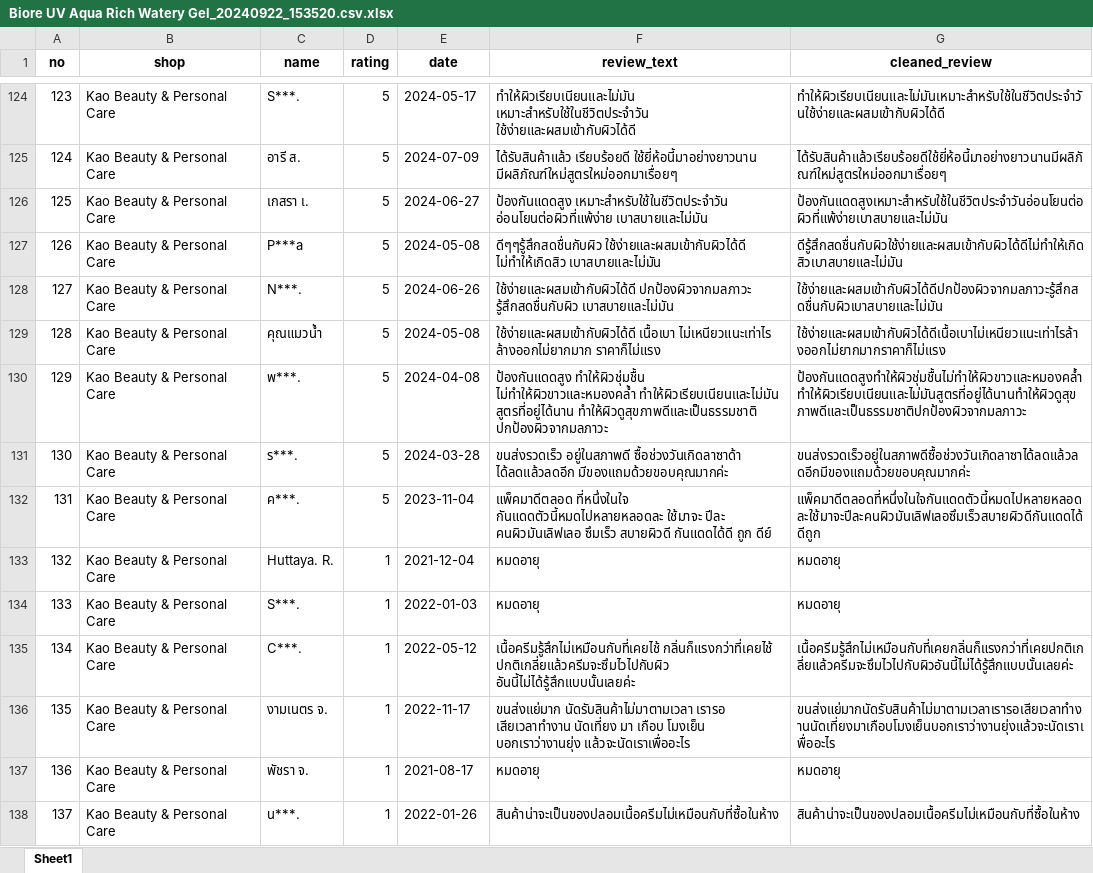
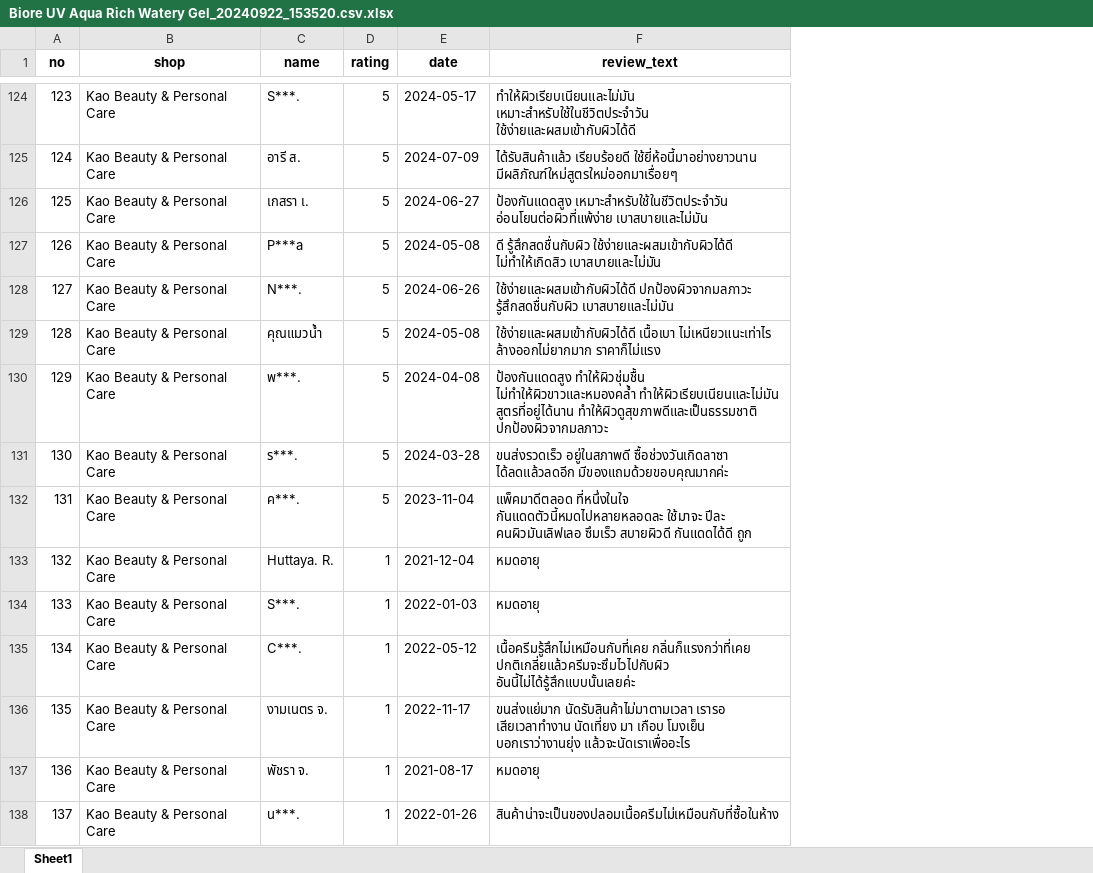
Before and after one commit to sorn5686/Text-Sentiment-Analysis, an Excel workbook: CleanDataExel/Biore UV Aqua Rich Watery Gel_20240922_153520.csv.xlsx, sheet Sheet1, drawn as a sheet; only a part is shown, gaps mark what is left out; values as stored, in another font and other column widths than the file's, no borders; the diff covers the shown part only; the diff names each change by its address in the sheet, - before the commit and + after, or states it on an @@ line.

Commit message:
แก้ clean file กับอัพเดท CleanData

```diff
--- a/CleanDataExel/Biore UV Aqua Rich Watery Gel_20240922_153520.csv.xlsx (sheet Sheet1)
+++ b/CleanDataExel/Biore UV Aqua Rich Watery Gel_20240922_153520.csv.xlsx (sheet Sheet1)
-column G (cleaned_review), rows 124-138: ทำให้ผิวเรียบเนียนและไม่มันเหมาะสำหรับใช้ในชีวิตประจำวันใช้ง่ายและผสมเข้ากับผิวได้ดี | ได้รับสินค้าแล้วเรียบร้อยดีใช้ยี่ห้อนี้มาอย่างยาวนานมีผลิภัณฑ์ใหม่สูตรใหม่ออกมาเรื่อยๆ | ป้องกันแดดสูงเหมาะสำหรับใช้ในชีวิตประจำวันอ่อนโยนต่อผิวที่แพ้ง่ายเบาสบายและไม่มัน | ดีรู้สึกสดชื่นกับผิวใช้ง่ายและผสมเข้ากับผิวได้ดีไม่ทำให้เกิดสิวเบาสบายและไม่มัน | ใช้ง่ายและผสมเข้ากับผิวได้ดีปกป้องผิวจากมลภาวะรู้สึกสดชื่นกับผิวเบาสบายและไม่มัน | ใช้ง่ายและผสมเข้ากับผิวได้ดีเนื้อเบาไม่เหนียวแนะเท่าไรล้างออกไม่ยากมากราคาก็ไม่แรง | ป้องกันแดดสูงทำให้ผิวชุ่มชื้นไม่ทำให้ผิวขาวและหมองคล้ำทำให้ผิวเรียบเนียนและไม่มันสูตรที่อยู่ได้นานทำให้ผิวดูสุขภาพดีและเป็นธรรมชาติปกป้องผิวจากมลภาวะ | ขนส่งรวดเร็วอยู่ในสภาพดีซื้อช่วงวันเกิดลาซาได้ลดแล้วลดอีกมีของแถมด้วยขอบคุณมากค่ะ | แพ็คมาดีตลอดที่หนึ่งในใจกันแดดตัวนี้หมดไปหลายหลอดละใช้มาจะปีละคนผิวมันเลิฟเลอซึมเร็วสบายผิวดีกันแดดได้ดีถูก | หมดอายุ | หมดอายุ | เนื้อครีมรู้สึกไม่เหมือนกับที่เคยกลิ่นก็แรงกว่าที่เคยปกติเกลี่ยแล้วครีมจะซึมไวไปกับผิวอันนี้ไม่ได้รู้สึกแบบนั้นเลยค่ะ | ขนส่งแย่มากนัดรับสินค้าไม่มาตามเวลาเรารอเสียเวลาทำงานนัดเที่ยงมาเกือบโมงเย็นบอกเราว่างานยุ่งแล้วจะนัดเราเพื่ออะไร | หมดอายุ | สินค้าน่าจะเป็นของปลอมเนื้อครีมไม่เหมือนกับที่ซื้อในห้าง
-F127 (review_text): ดีๆๆรู้สึกสดชื่นกับผิว ใช้ง่ายและผสมเข้ากับผิวได้ดี ไม่ทำให้เกิดสิว…
+F127 (review_text): ดี รู้สึกสดชื่นกับผิว ใช้ง่ายและผสมเข้ากับผิวได้ดี ไม่ทำให้เกิดสิว…
-F131 (review_text): ขนส่งรวดเร็ว อยู่ในสภาพดี ซื้อช่วงวันเกิดลาซาด้า ได้ลดแล้วลดอีก มีของแถมด้วยขอบคุณมากค่ะ
+F131 (review_text): ขนส่งรวดเร็ว อยู่ในสภาพดี ซื้อช่วงวันเกิดลาซา ได้ลดแล้วลดอีก มีของแถมด้วยขอบคุณมากค่ะ
-F132 (review_text): …กันแดดได้ดี ถูก ดีย์
+F132 (review_text): …กันแดดได้ดี ถูก
-F135 (review_text): เนื้อครีมรู้สึกไม่เหมือนกับที่เคยไช้ กลิ่นก็แรงกว่าที่เคยไช้ ปกติเกลี่ยแล้วครีมจะซึมไวไปกับผิว อันนี้ไม่ได้รู้สึกแบบนั้นเลยค่ะ
+F135 (review_text): เนื้อครีมรู้สึกไม่เหมือนกับที่เคย กลิ่นก็แรงกว่าที่เคย ปกติเกลี่ยแล้วครีมจะซึมไวไปกับผิว อันนี้ไม่ได้รู้สึกแบบนั้นเลยค่ะ
```
Also changed, not shown: 61 edited cells elsewhere in this sheet, 2 other files.
